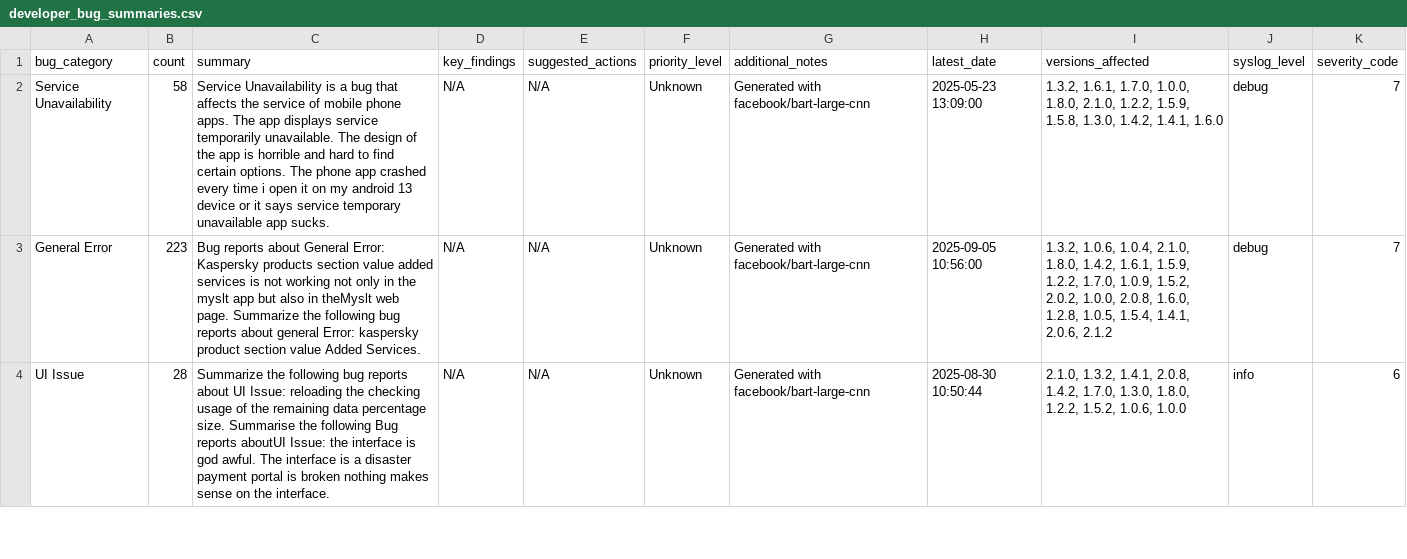
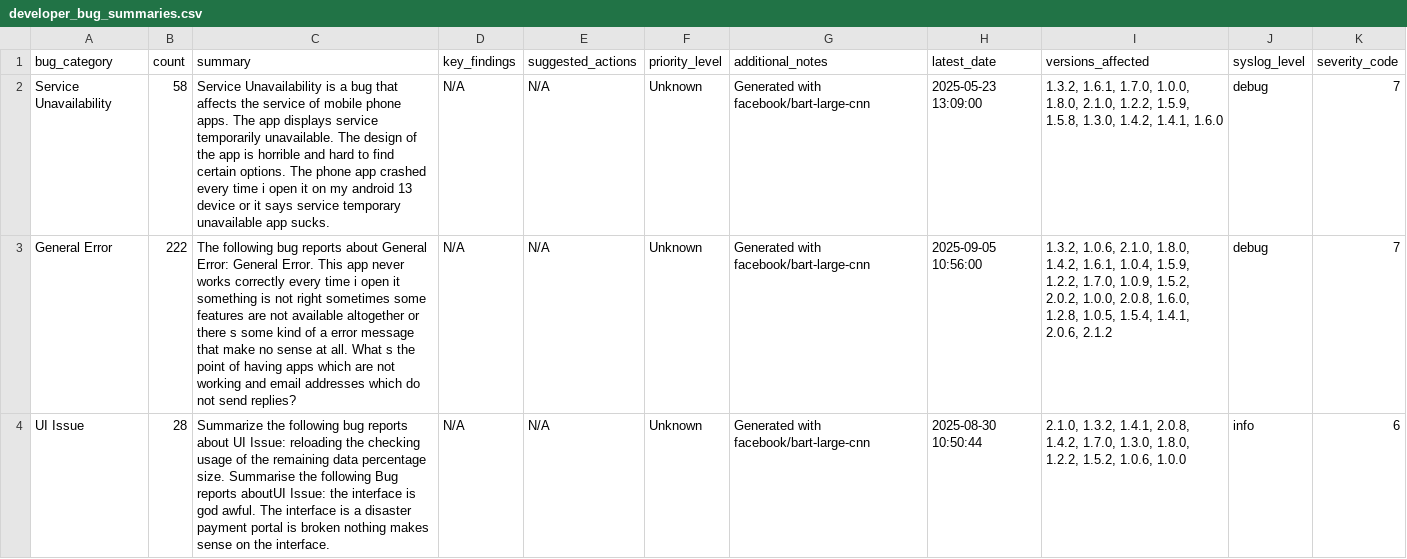
Before and after one commit to kaan84k/slt-bug-analytics-dashboard, a CSV file: data/developer_bug_summaries.csv, drawn as a sheet; only a part is shown; the diff covers the shown part only; the diff names each change by its address in the sheet, - before the commit and + after, or states it on an @@ line.

```diff
--- a/data/developer_bug_summaries.csv
+++ b/data/developer_bug_summaries.csv
-B3 (count): 223
+B3 (count): 222
-C3 (summary): Bug reports about General Error: Kaspersky products section value added services is not working not only in the myslt app but also in theMyslt web page. Summarize the following bug reports about general Error: kaspersky product section value Added Services.
+C3 (summary): The following bug reports about General Error: General Error. This app never works correctly every time i open it something is not right sometimes some features are not available altogether or there s some kind of a error message that make no sense at all. What s the point of having apps which are not working and email addresses which do not send replies?
-I3 (versions_affected): 1.3.2, 1.0.6, 1.0.4, 2.1.0, 1.8.0, 1.4.2, 1.6.1, 1.5.9, 1.2.2,…
+I3 (versions_affected): 1.3.2, 1.0.6, 2.1.0, 1.8.0, 1.4.2, 1.6.1, 1.0.4, 1.5.9, 1.2.2,…
```
Also changed, not shown: 2 edited cells elsewhere in this file, data/bug_predictions.csv, data/categorized_bugs.csv, 4 other files.
